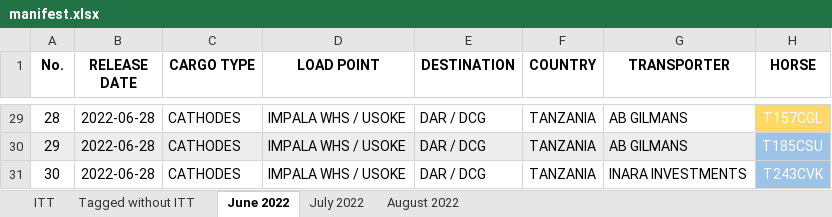
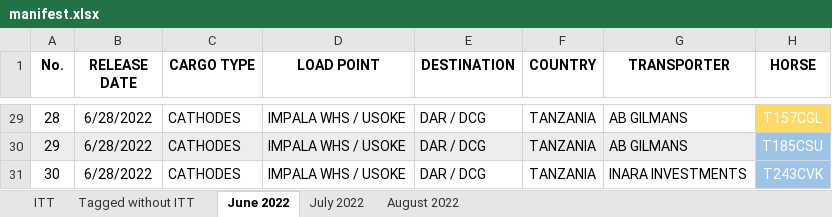
Before and after one commit to myk-francis/python_scripts, an Excel workbook: INPUT/manifest.xlsx, sheet June 2022, drawn as a sheet; only a part is shown, gaps mark what is left out; values as stored, in another font and other column widths than the file's, no borders; charts and pictures and conditional formats not drawn; the diff covers the shown part only; the diff names each change by its address in the sheet, - before the commit and + after, or states it on an @@ line.

```diff
--- a/INPUT/manifest.xlsx (sheet June 2022)
+++ b/INPUT/manifest.xlsx (sheet June 2022)
-B29:B31 (RELEASE DATE): 2022-06-28
+B29:B31 (RELEASE DATE): 6/28/2022
```
Also changed, not shown: other rows of this sheet, sheet ITT, sheet July 2022, sheet Tagged without ITT, sheet August 2022, charts or pictures, 4 other files.
